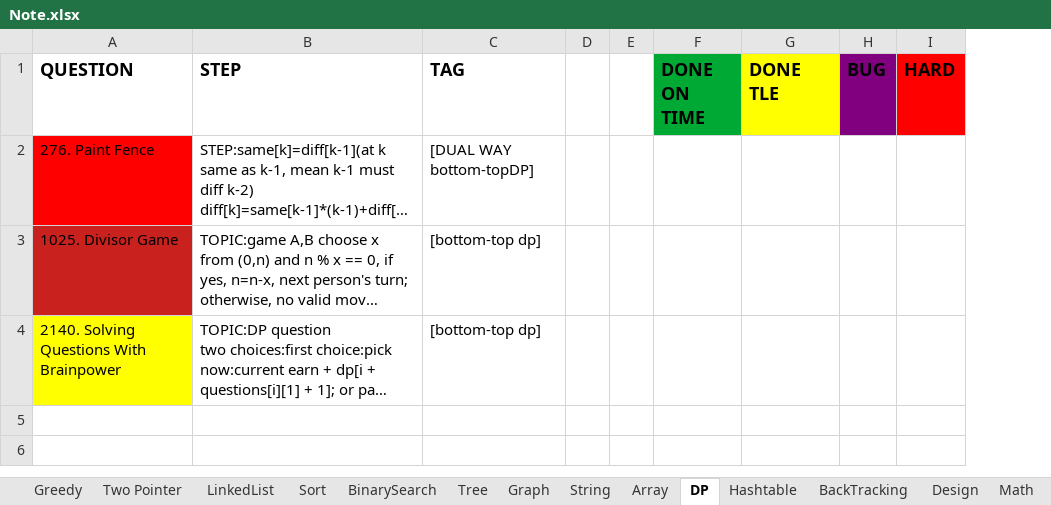
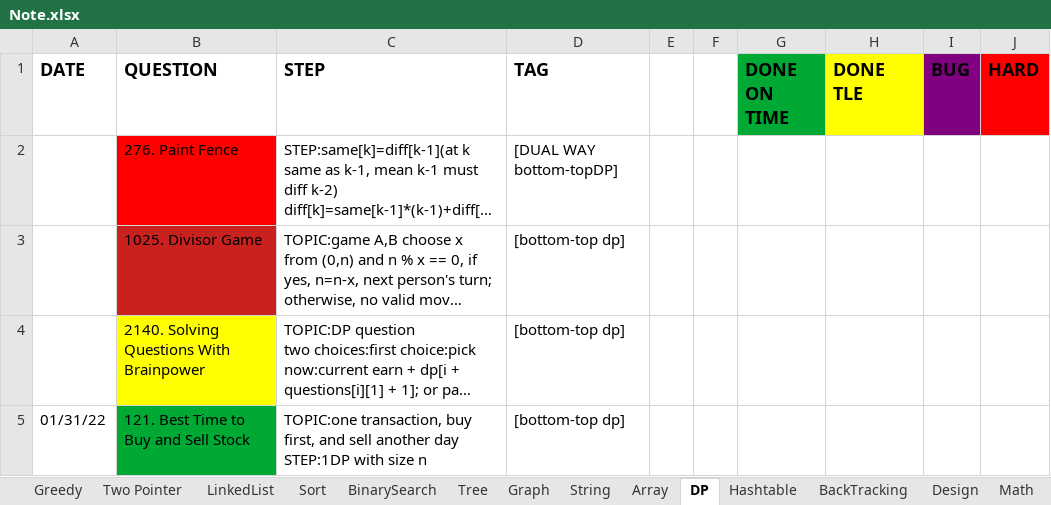
Before and after one commit to yuchangrachel/algorithm, an Excel workbook: Note.xlsx, sheet DP, drawn as a sheet; long unchanged cells end in …; values as stored, in another font and other column widths than the file's, no borders; 2 other sheets too large or unreadable and not compared; ↵ is a line break in a cell; the diff names each change by its address in the sheet, - before the commit and + after, or states it on an @@ line.

```diff
--- a/Note.xlsx (sheet DP)
+++ b/Note.xlsx (sheet DP)
+column A (DATE), empty
+row 5: 01/31/22 | 121. Best Time to Buy and Sell Stock | TOPIC:one transaction, buy first, and sell another day ↵ STEP:1DP with size n | [bottom-top dp]
```
Also changed, not shown: sheet Design, sheet Hashtable, 3 other files.
